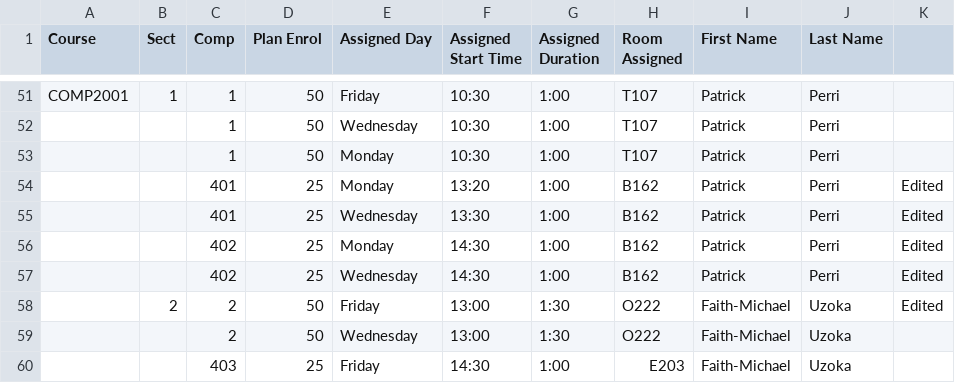
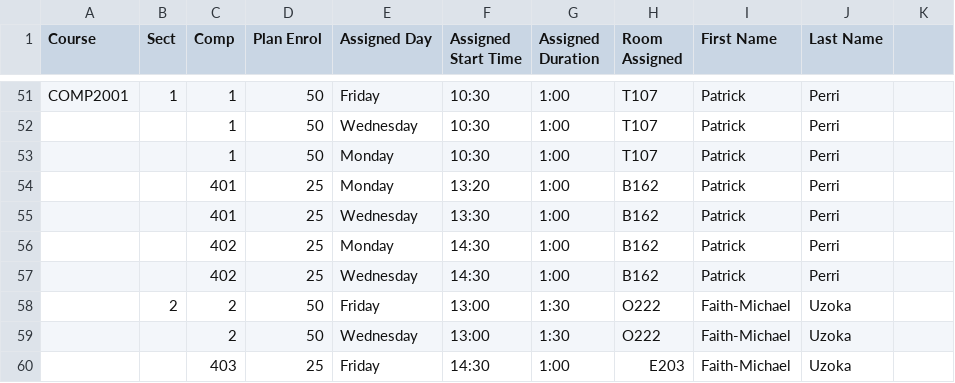
Before and after one commit to jpratt-mru/sandbox-calendar, a CSV file: 2019.04.schedule.csv, drawn as a sheet; only a part is shown, gaps mark what is left out; the diff names each change by its address in the sheet, - before the commit and + after, or states it on an @@ line.

Commit message:
remove empty column

```diff
--- a/2019.04.schedule.csv
+++ b/2019.04.schedule.csv
-K54:K58: Edited
+K54:K58: (empty)
```
